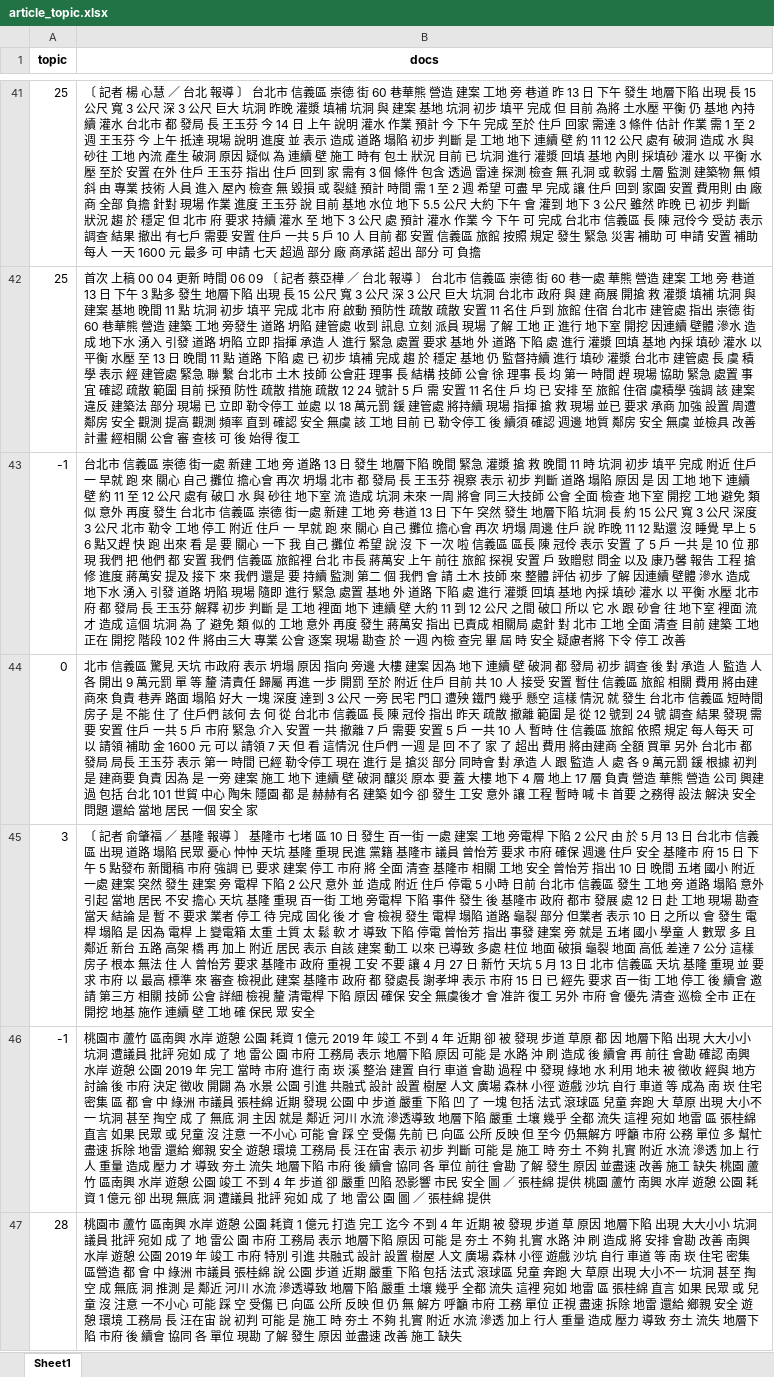
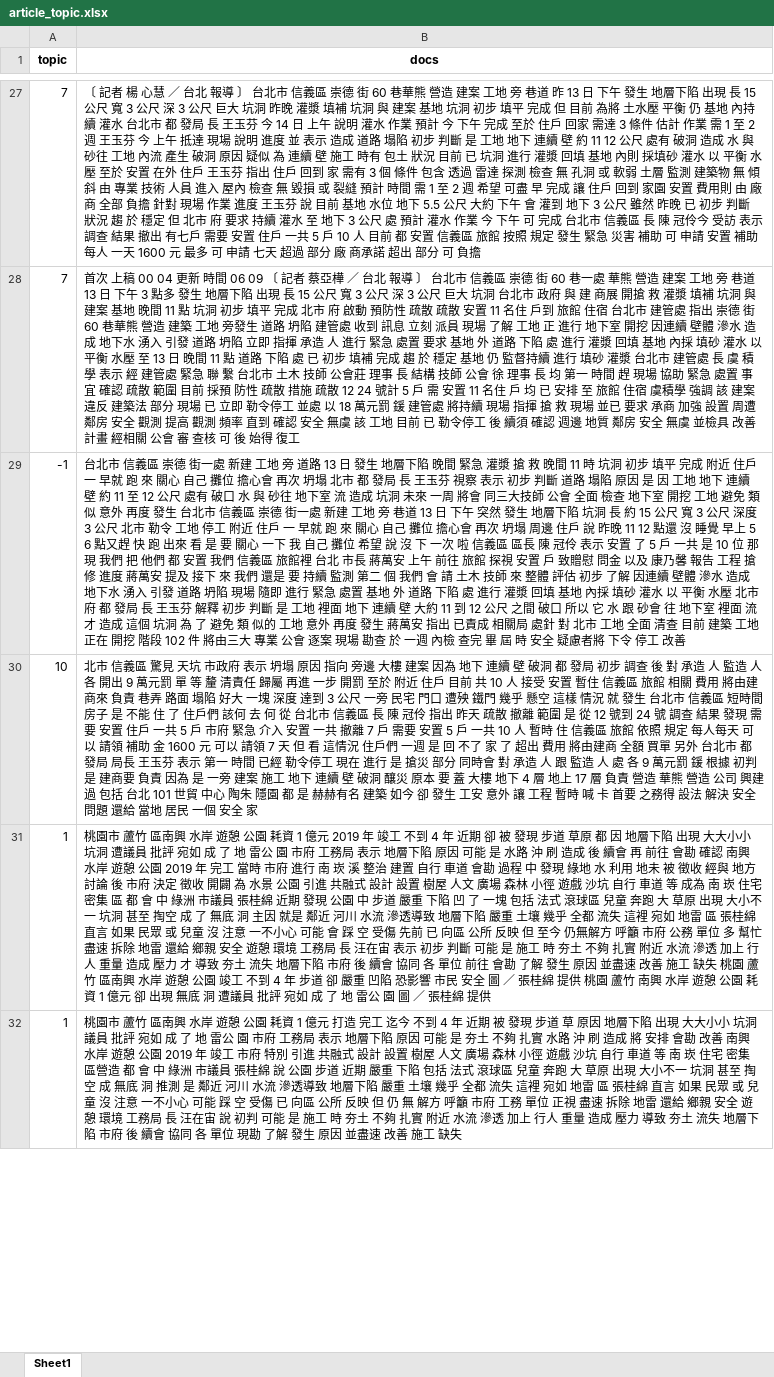
Before and after one commit to AagarbageaA/WebScrapying_news, an Excel workbook: repo/article_topic.xlsx, sheet Sheet1, drawn as a sheet; only a part is shown, gaps mark what is left out; values as stored, in another font and other column widths than the file's, no borders; removed rows and columns are numbered as before the commit, all else as after; the diff covers the shown part only; the diff names each change by its address in the sheet, - before the commit and + after, or states it on an @@ line.

Commit message:
fix data & add grade.py

```diff
--- a/repo/article_topic.xlsx (sheet Sheet1)
+++ b/repo/article_topic.xlsx (sheet Sheet1)
-A27:A28 (topic): 25
+A27:A28 (topic): 7
-A30 (topic): 0
+A30 (topic): 10
-row 45: 3 | 〔 記者 俞肇福 ／ 基隆 報導 〕 基隆市 七堵 區 10 日 發生 百一街 一處 建案 工地 旁電桿 下陷 2 公尺 由 於 5 月 13 日 台北市 信義區 出現 道路 塌陷 民眾 憂心 忡忡 天坑 基隆 重現 民進 黨籍 基隆市 議員 曾怡芳 要求 市府 確保 週邊 住戶 安全 基隆市 府 15 日 下午 5 點發布 新聞稿 市府 強調 已 要求 建案 停工 市府 將 全面 清查 基隆市 相關 工地 安全 曾怡芳 指出 10 日 晚間 五堵 國小 附近 一處 建案 突然 發生 建案 旁 電桿 下陷 2 公尺 意外 並 造成 附近 住戶 停電 5 小時 日前 台北市 信義區 發生 工地 旁 道路 塌陷 意外 引起 當地 居民 不安 擔心 天坑 基隆 重現 百一街 工地 旁電桿 下陷 事件 發生 後 基隆市 政府 都市 發展 處 12 日 赴 工地 現場 勘查 當天 結論 是 暫 不 要求 業者 停工 待 完成 固化 後 才 會 檢視 發生 電桿 塌陷 道路 龜裂 部分 但業者 表示 10 日 之所以 會 發生 電桿 塌陷 是 因為 電桿 上 變電箱 太重 土質 太 鬆 軟 才 導致 下陷 停電 曾怡芳 指出 事發 建案 旁 就是 五堵 國小 學童 人 數眾 多 且 鄰近 新台 五路 高架 橋 再 加上 附近 居民 表示 自該 建案 動工 以來 已導致 多處 柱位 地面 破損 龜裂 地面 高低 差達 7 公分 這樣 房子 根本 無法 住 人 曾怡芳 要求 基隆市 政府 重視 工安 不要 讓 4 月 27 日 新竹 天坑 5 月 13 日 北市 信義區 天坑 基隆 重現 並 要求 市府 以 最高 標準 來 審查 檢視此 建案 基隆市 政府 都 發處長 謝孝坤 表示 市府 15 日 已 經先 要求 百一街 工地 停工 後 續會 邀請 第三方 相關 技師 公會 詳細 檢視 釐 清電桿 下陷 原因 確保 安全 無虞後才 會 准許 復工 另外 市府 會 優先 清查 巡檢 全市 正在 開挖 地基 施作 連續 壁 工地 確 保民 眾 安全
-A31 (topic): -1
+A31 (topic): 1
-A32 (topic): 28
+A32 (topic): 1
```
Also changed, not shown: 14 added rows, 129 removed rows, 2 moved rows and 42 edited cells elsewhere in this sheet, repo/topic_list.xlsx, 2 other files.
